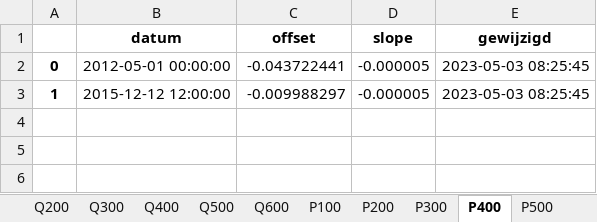
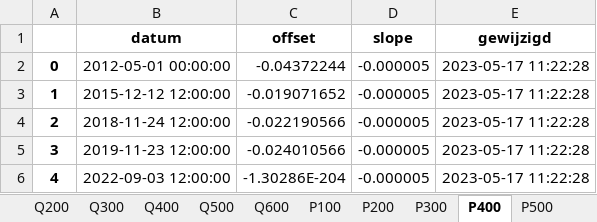
Before and after one commit to pwn-drinking-water-production/python-pwn-productiecapaciteit-infiltratiegebieden, an Excel workbook: productiecapaciteit/results/Filterweerstand/Filterweerstand_modelcoefficienten.xlsx, sheet P400, drawn as a sheet; values as stored, in another font and other column widths than the file's, no borders; the diff names each change by its address in the sheet, - before the commit and + after, or states it on an @@ line.

```diff
--- a/productiecapaciteit/results/Filterweerstand/Filterweerstand_modelcoefficienten.xlsx (sheet P400)
+++ b/productiecapaciteit/results/Filterweerstand/Filterweerstand_modelcoefficienten.xlsx (sheet P400)
-C2 (offset): -0.043722441
+C2 (offset): -0.04372244
-E2:E3 (gewijzigd): 2023-05-03 08:25:45
+E2:E3 (gewijzigd): 2023-05-17 11:22:28
-C3 (offset): -0.009988297
+C3 (offset): -0.019071652
+row 4: 2 | 2018-11-24 12:00:00 | -0.022190566 | -0.000005 | 2023-05-17 11:22:28
+row 5: 3 | 2019-11-23 12:00:00 | -0.024010566 | -0.000005 | 2023-05-17 11:22:28
+row 6: 4 | 2022-09-03 12:00:00 | -1.30286E-204 | -0.000005 | 2023-05-17 11:22:28
```
Also changed, not shown: sheet P300, sheet IK93, sheet IK103, sheet P200, sheet Q500, sheet Q300, 17 more sheets, productiecapaciteit/data/strang_props6.xlsx, 53 other files.
